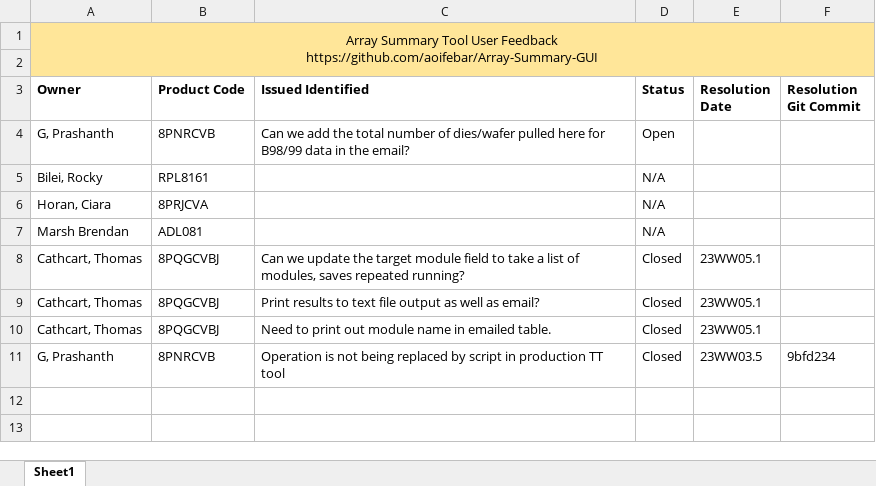
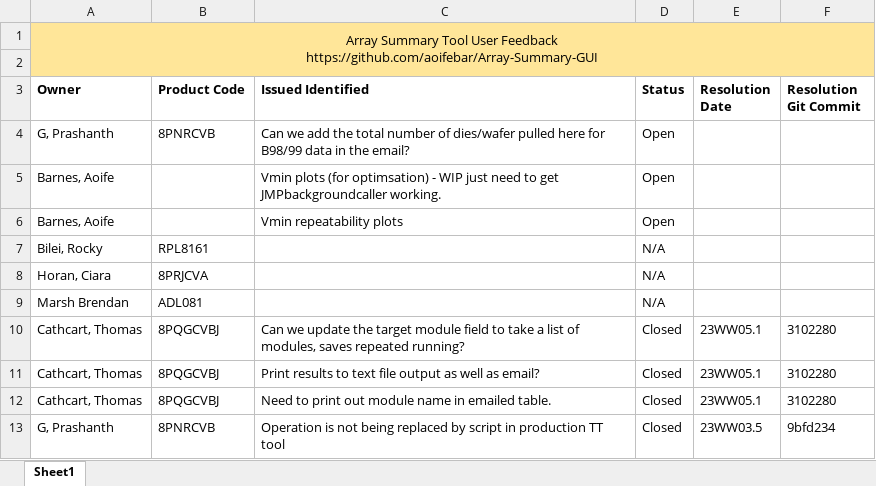
Before and after one commit to aoifebar/Array-Summary-GUI, an Excel workbook: OpenIssuesTracker.xlsx, sheet Sheet1, drawn as a sheet; values as stored, in another font and other column widths than the file's, no borders; conditional formats and table styles not drawn; addresses are those after the commit; the diff names each change by its address in the sheet, - before the commit and + after, or states it on an @@ line.

Commit message:
Vmin plots & repeatability

```diff
--- a/OpenIssuesTracker.xlsx (sheet Sheet1)
+++ b/OpenIssuesTracker.xlsx (sheet Sheet1)
+row 5: Barnes, Aoife |  | Vmin plots (for optimsation) - WIP just need to get JMPbackgroundcaller working. | Open
+row 6: Barnes, Aoife |  | Vmin repeatability plots | Open
-F10:F12 (Resolution Git Commit): (empty)
+F10:F12 (Resolution Git Commit): 3102280
```
Also changed, not shown: 9 other files.
